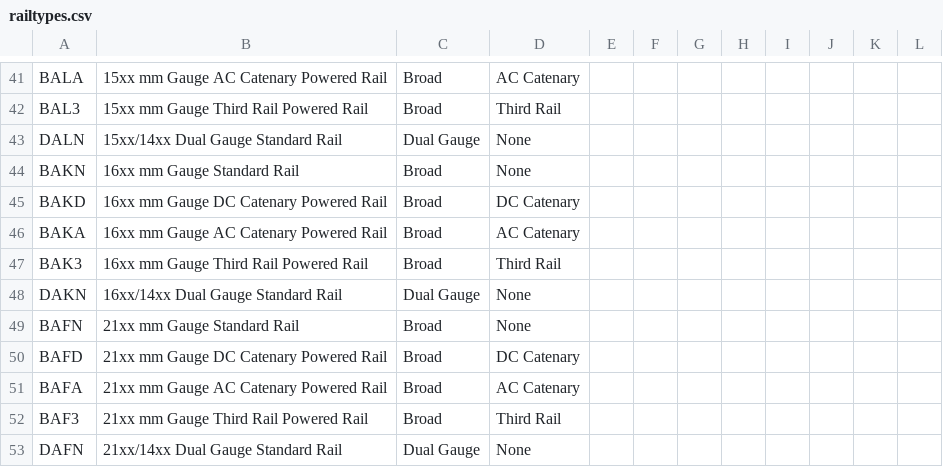
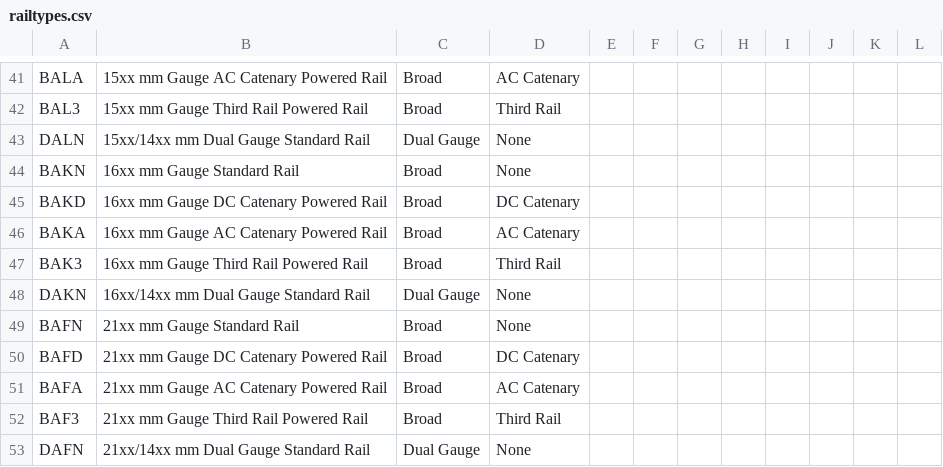
Before and after one commit to MnHebi/TURTA, a CSV file: code/csv/railtypes.csv, drawn as a sheet; only a part is shown, gaps mark what is left out; the diff covers the shown part only.

```diff
--- a/code/csv/railtypes.csv
+++ b/code/csv/railtypes.csv
@@ -42,3 +42,3 @@ BALA,15xx mm Gauge AC Catenary Powered Rail,Broad,AC Catenary,,,,,,,,
 BAL3,15xx mm Gauge Third Rail Powered Rail,Broad,Third Rail,,,,,,,,
-DALN,15xx/14xx Dual Gauge Standard Rail,Dual Gauge,None,,,,,,,,
+DALN,15xx/14xx mm Dual Gauge Standard Rail,Dual Gauge,None,,,,,,,,
 BAKN,16xx mm Gauge Standard Rail,Broad,None,,,,,,,,
@@ -47,3 +47,3 @@ BAKA,16xx mm Gauge AC Catenary Powered Rail,Broad,AC Catenary,,,,,,,,
 BAK3,16xx mm Gauge Third Rail Powered Rail,Broad,Third Rail,,,,,,,,
-DAKN,16xx/14xx Dual Gauge Standard Rail,Dual Gauge,None,,,,,,,,
+DAKN,16xx/14xx mm Dual Gauge Standard Rail,Dual Gauge,None,,,,,,,,
 BAFN,21xx mm Gauge Standard Rail,Broad,None,,,,,,,,
@@ -52,2 +52,2 @@ BAFA,21xx mm Gauge AC Catenary Powered Rail,Broad,AC Catenary,,,,,,,,
 BAF3,21xx mm Gauge Third Rail Powered Rail,Broad,Third Rail,,,,,,,,
-DAFN,21xx/14xx Dual Gauge Standard Rail,Dual Gauge,None,,,,,,,,
+DAFN,21xx/14xx mm Dual Gauge Standard Rail,Dual Gauge,None,,,,,,,,
```
Also changed, not shown: 6 edited cells elsewhere in this file.
